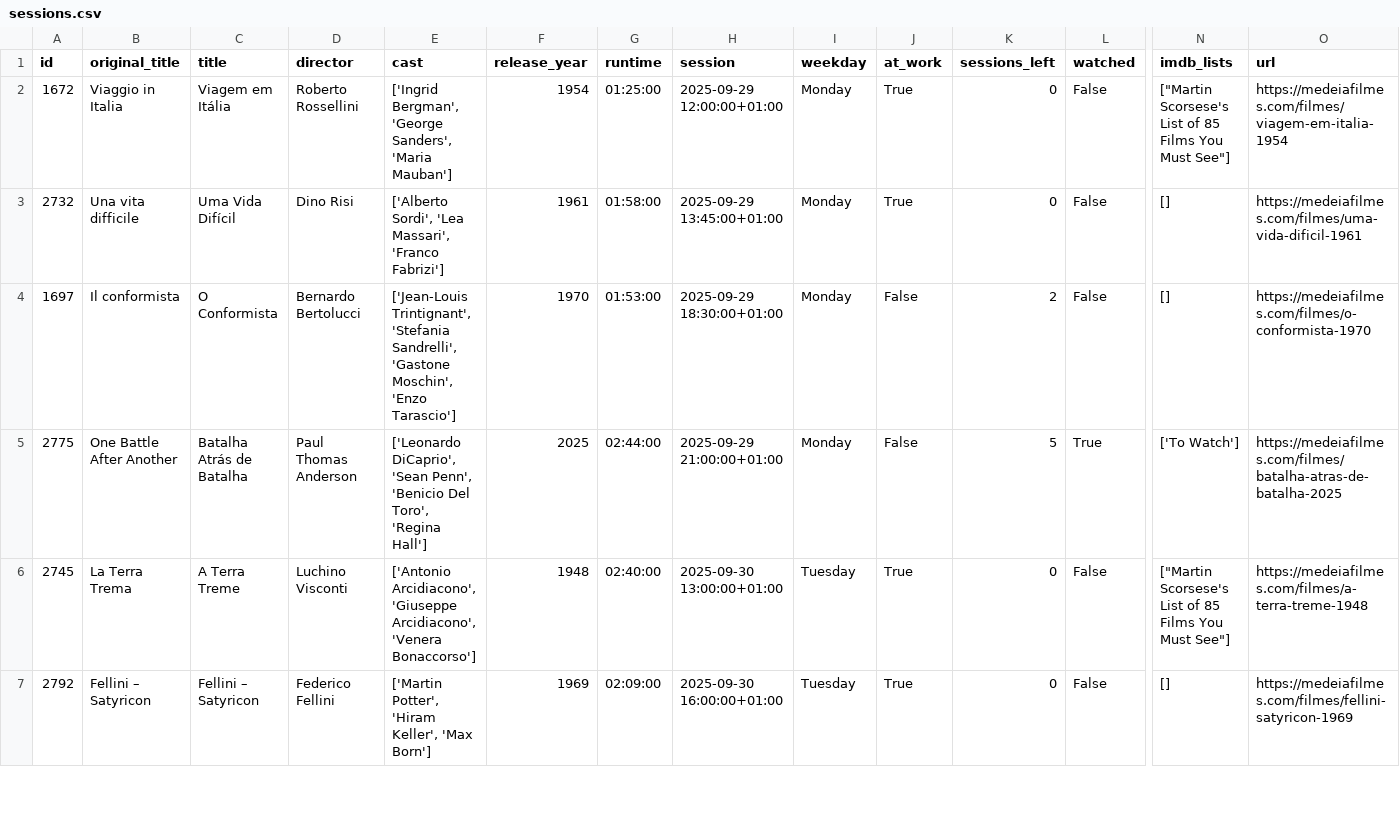
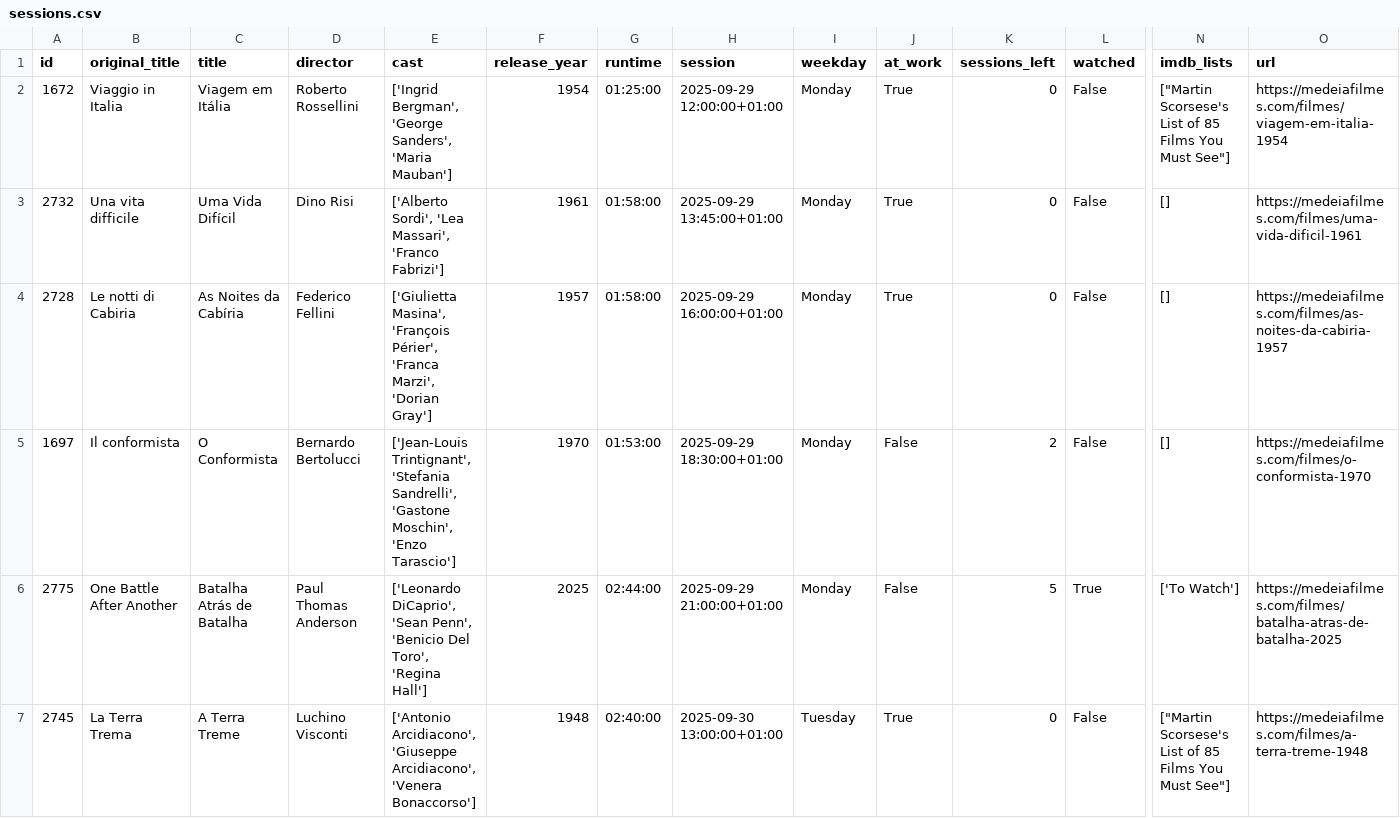
Before and after one commit to andrebastosdias/medeia-imdb, a CSV file: data/sessions.csv, drawn as a sheet; only a part is shown, gaps mark what is left out; the shorter side is filled out with more unchanged rows; rows hold the shown columns only; the diff names each change by its address in the sheet, - before the commit and + after, or states it on an @@ line.

```diff
--- a/data/sessions.csv
+++ b/data/sessions.csv
+row 4: 2728 | Le notti di Cabiria | As Noites da Cabíria | Federico Fellini | ['Giulietta Masina', 'François Périer', 'Franca Marzi', 'Dorian Gray'] | 1957 | 01:58:00 | 2025-09-29 16:00:00+01:00 | Monday | True | 0 | False | [] | https://medeiafilmes.com/filmes/as-noites-da-cabiria-1957
```
Also changed, not shown: data/movies.csv.
